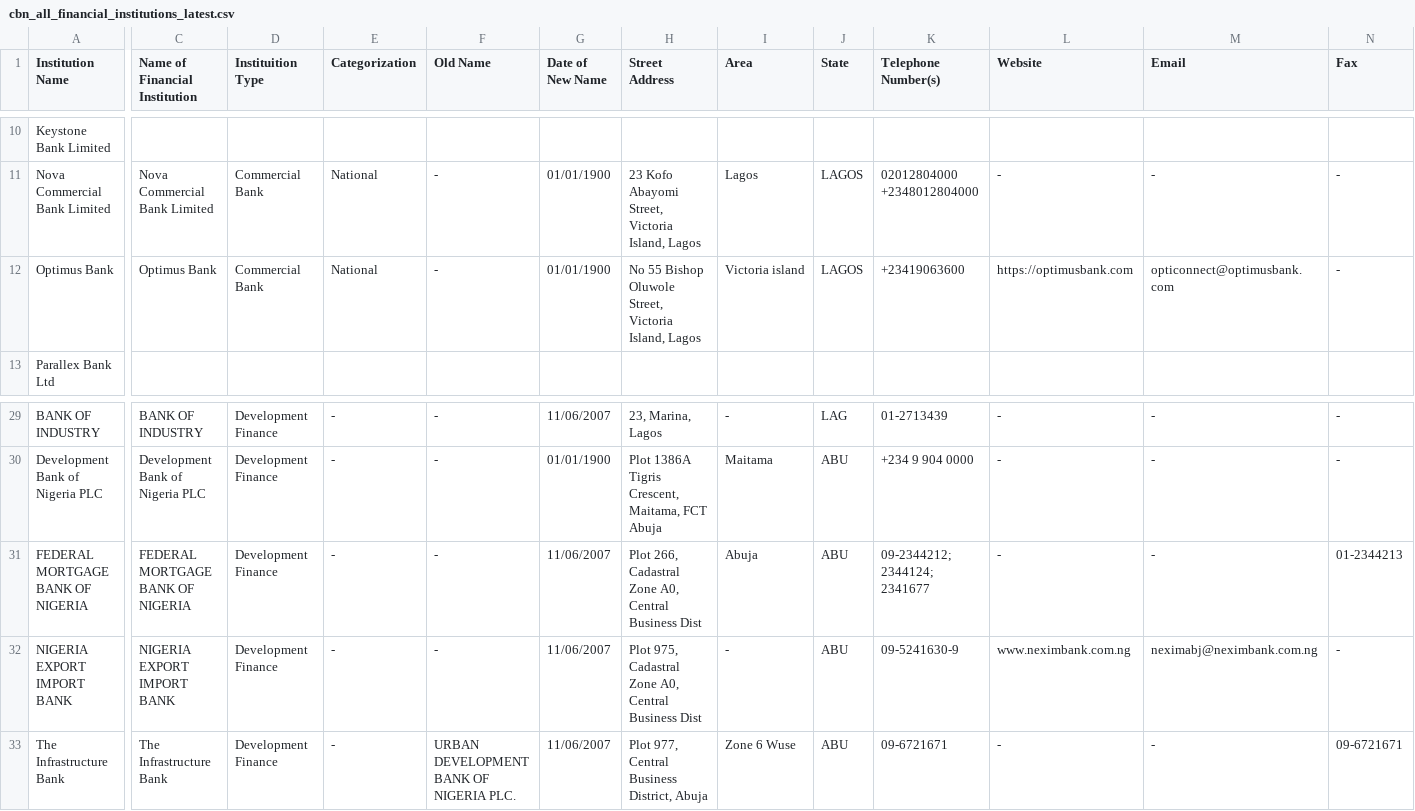
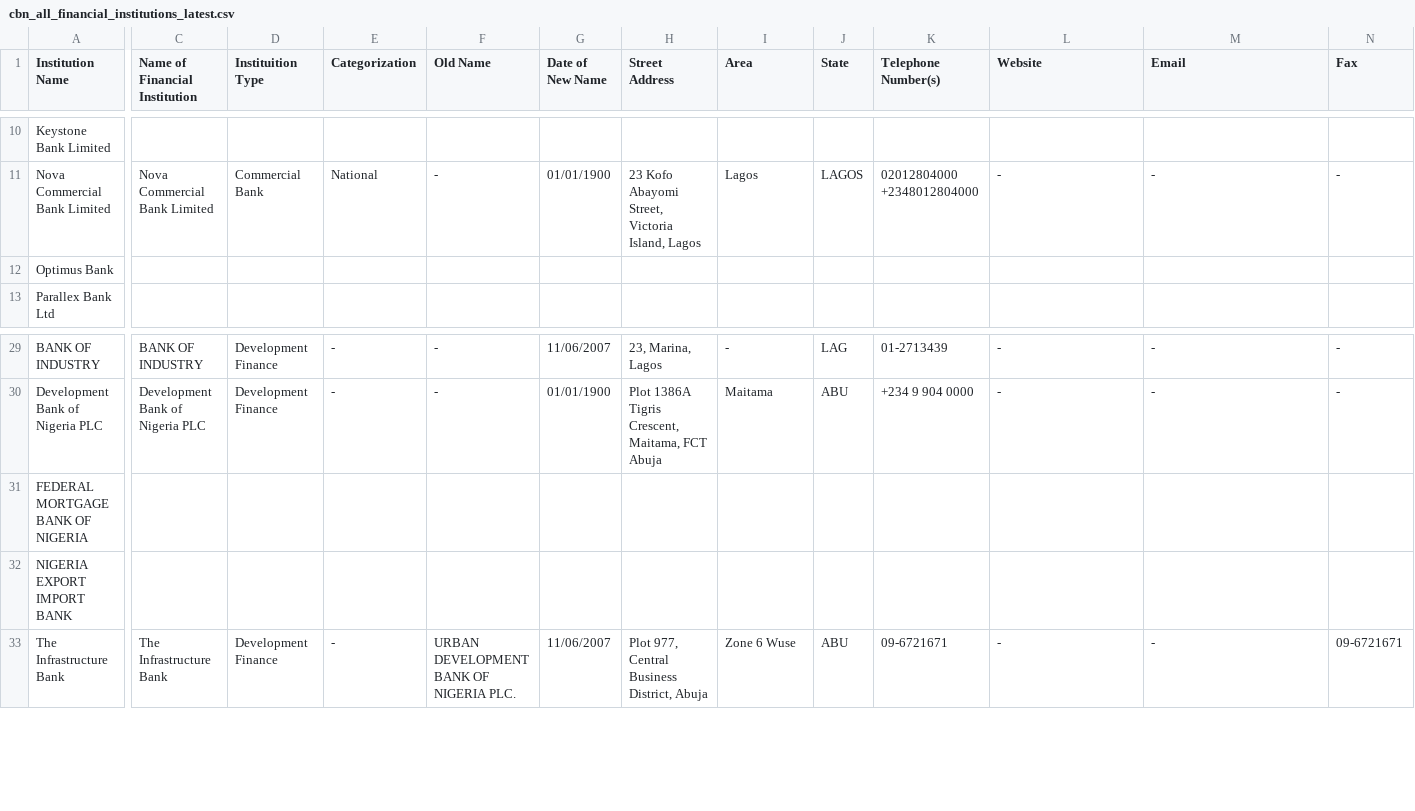
Before and after one commit to Justfja/cbn-financial-institutions, a CSV file: data/cbn_data/cbn_all_financial_institutions_latest.csv, drawn as a sheet; only a part is shown, gaps mark what is left out; the diff covers the shown part only; the diff names each change by its address in the sheet, - before the commit and + after, or states it on an @@ line.

```diff
--- a/data/cbn_data/cbn_all_financial_institutions_latest.csv
+++ b/data/cbn_data/cbn_all_financial_institutions_latest.csv
-C12 (Name of Financial Institution): Optimus Bank
+C12 (Name of Financial Institution): (empty)
-D12 (Instituition Type): Commercial Bank
+D12 (Instituition Type): (empty)
-E12 (Categorization): National
+E12 (Categorization): (empty)
-F12 (Old Name): -
+F12 (Old Name): (empty)
-G12 (Date of New Name): 01/01/1900
+G12 (Date of New Name): (empty)
-H12 (Street Address): No 55 Bishop Oluwole Street, Victoria Island, Lagos
+H12 (Street Address): (empty)
-I12 (Area): Victoria island
+I12 (Area): (empty)
-J12 (State): LAGOS
+J12 (State): (empty)
-K12 (Telephone Number(s)): +23419063600
+K12 (Telephone Number(s)): (empty)
-L12 (Website): https://optimusbank.com
+L12 (Website): (empty)
-M12 (Email): opticonnect@optimusbank.com
+M12 (Email): (empty)
-N12 (Fax): -
+N12 (Fax): (empty)
-C31 (Name of Financial Institution): FEDERAL MORTGAGE BANK OF NIGERIA
+C31 (Name of Financial Institution): (empty)
-D31:D32 (Instituition Type): Development Finance
+D31:D32 (Instituition Type): (empty)
-E31:E32 (Categorization): -
+E31:E32 (Categorization): (empty)
-F31:F32 (Old Name): -
+F31:F32 (Old Name): (empty)
-G31:G32 (Date of New Name): 11/06/2007
+G31:G32 (Date of New Name): (empty)
-H31 (Street Address): Plot 266, Cadastral Zone A0, Central Business Dist
+H31 (Street Address): (empty)
-I31 (Area): Abuja
+I31 (Area): (empty)
-J31:J32 (State): ABU
+J31:J32 (State): (empty)
-K31 (Telephone Number(s)): 09-2344212; 2344124; 2341677
+K31 (Telephone Number(s)): (empty)
-L31 (Website): -
+L31 (Website): (empty)
-M31 (Email): -
+M31 (Email): (empty)
-N31 (Fax): 01-2344213
+N31 (Fax): (empty)
-C32 (Name of Financial Institution): NIGERIA EXPORT IMPORT BANK
+C32 (Name of Financial Institution): (empty)
-H32 (Street Address): Plot 975, Cadastral Zone A0, Central Business Dist
+H32 (Street Address): (empty)
-I32 (Area): -
+I32 (Area): (empty)
-K32 (Telephone Number(s)): 09-5241630-9
+K32 (Telephone Number(s)): (empty)
-L32 (Website): www.neximbank.com.ng
+L32 (Website): (empty)
-M32 (Email): neximabj@neximbank.com.ng
+M32 (Email): (empty)
-N32 (Fax): -
+N32 (Fax): (empty)
```
Also changed, not shown: 117 edited cells elsewhere in this file, data/cbn_data/cbn_commercial_banks.csv, data/cbn_data/cbn_development_finance_institutions.csv, 5 other files.
